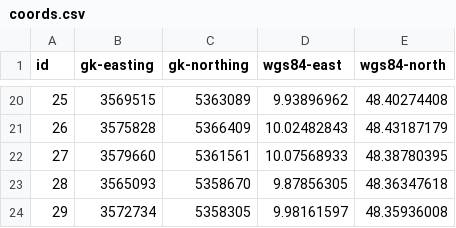
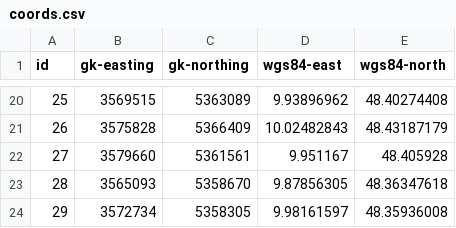
Before and after one commit to UlmApi/kleinerspatz, a CSV file: coords.csv, drawn as a sheet; only a part is shown, gaps mark what is left out.

Commit message:
updated id 27 with correct wgs84 coordinates. Note: GK coordinates are still incorrect!

```diff
--- a/coords.csv
+++ b/coords.csv
@@ -21,3 +21,3 @@ id,gk-easting,gk-northing,wgs84-east,wgs84-north
 26,3575828,5366409,10.02482843,48.43187179
-27,3579660,5361561,10.07568933,48.38780395
+27,3579660,5361561,9.951167,48.405928
 28,3565093,5358670,9.87856305,48.36347618
```
Also changed, not shown: 1 other file.
